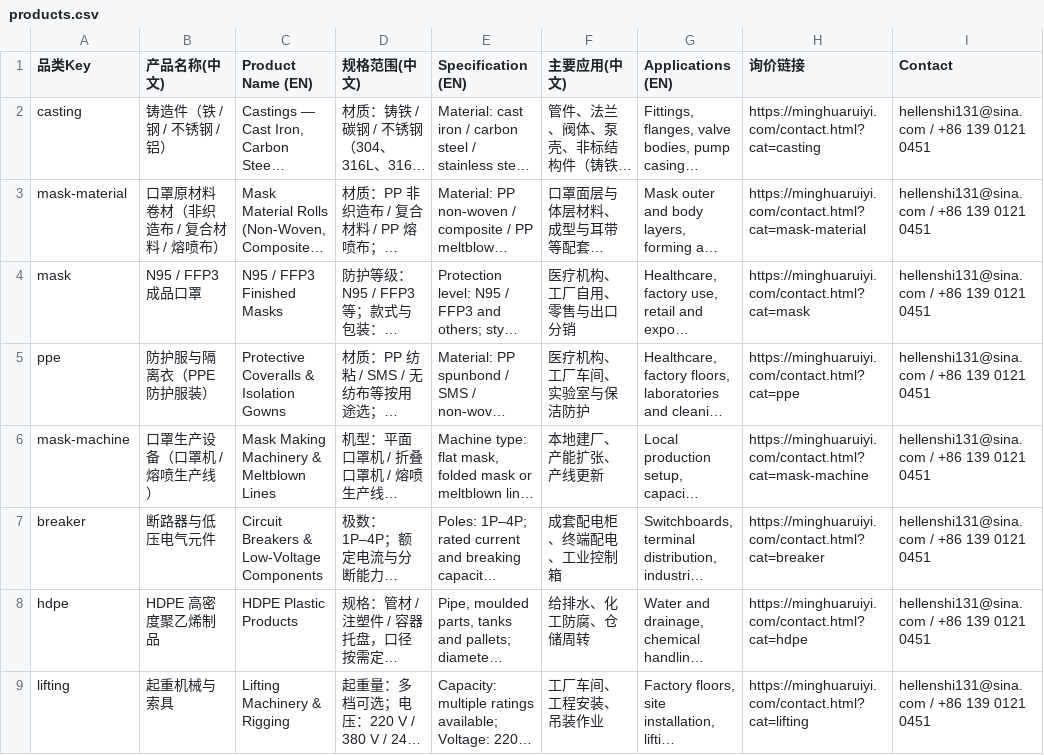
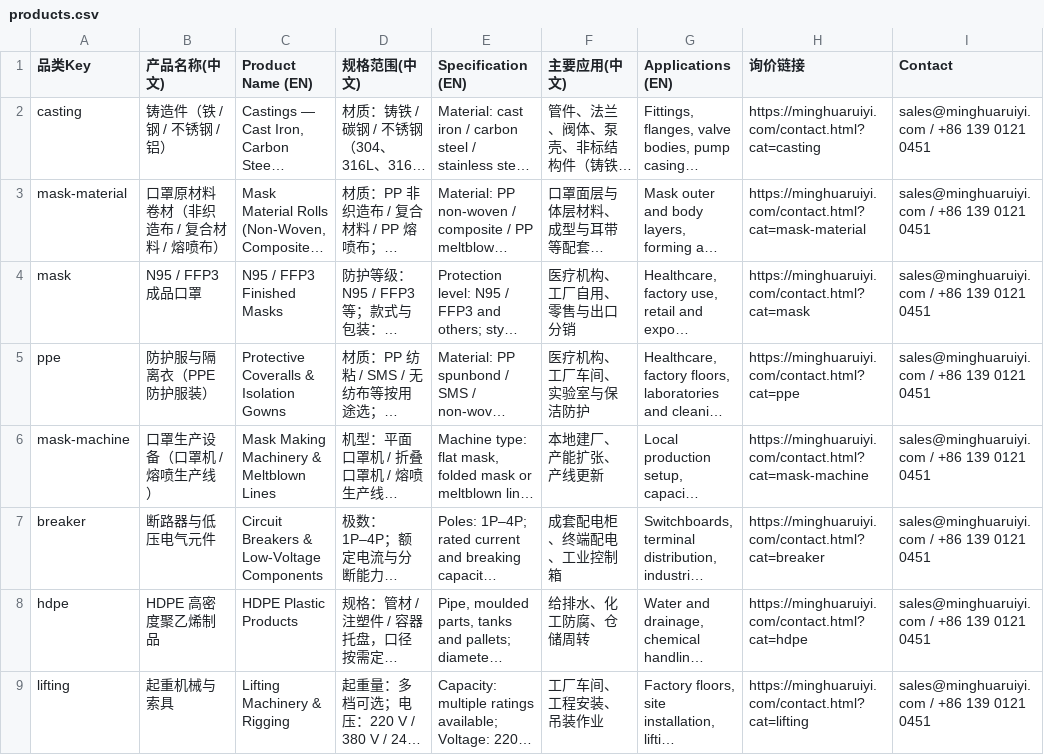
Before and after one commit to rayzhao229/en-site, a CSV file: downloads/products.csv, drawn as a sheet; long unchanged cells end in …; the diff names each change by its address in the sheet, - before the commit and + after, or states it on an @@ line.

Commit message:
改用企业邮箱 sales@minghuaruiyi.com（阿里企业邮箱已开通）

```diff
--- a/downloads/products.csv
+++ b/downloads/products.csv
-I2:I9 (Contact): hellenshi131@sina.com / +86 139 0121 0451
+I2:I9 (Contact): sales@minghuaruiyi.com / +86 139 0121 0451
```
Also changed, not shown: 16 other files.
